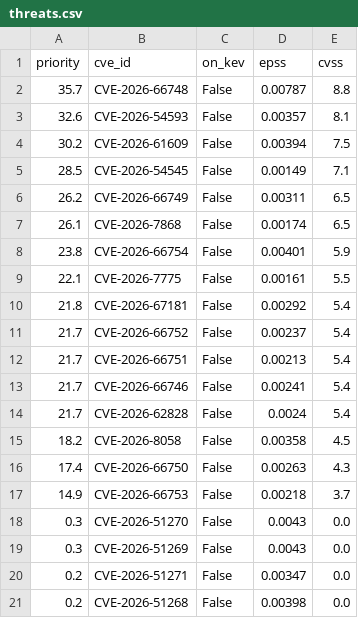
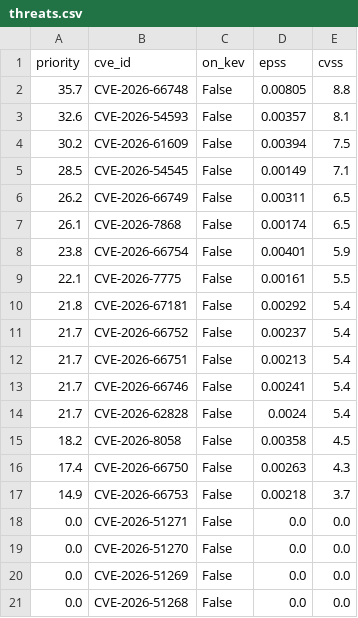
Before and after one commit to neeldas0032/threat-intel-pipeline, a CSV file: threats.csv, drawn as a sheet.

```diff
--- a/threats.csv
+++ b/threats.csv
@@ -1,3 +1,3 @@
 priority,cve_id,on_kev,epss,cvss
-35.7,CVE-2026-66748,False,0.00787,8.8
+35.7,CVE-2026-66748,False,0.00805,8.8
 32.6,CVE-2026-54593,False,0.00357,8.1
@@ -17,5 +17,5 @@ priority,cve_id,on_kev,epss,cvss
 14.9,CVE-2026-66753,False,0.00218,3.7
-0.3,CVE-2026-51270,False,0.0043,0.0
-0.3,CVE-2026-51269,False,0.0043,0.0
-0.2,CVE-2026-51271,False,0.00347,0.0
-0.2,CVE-2026-51268,False,0.00398,0.0
+0.0,CVE-2026-51271,False,0.0,0.0
+0.0,CVE-2026-51270,False,0.0,0.0
+0.0,CVE-2026-51269,False,0.0,0.0
+0.0,CVE-2026-51268,False,0.0,0.0
```
Also changed, not shown: 12 other files.
